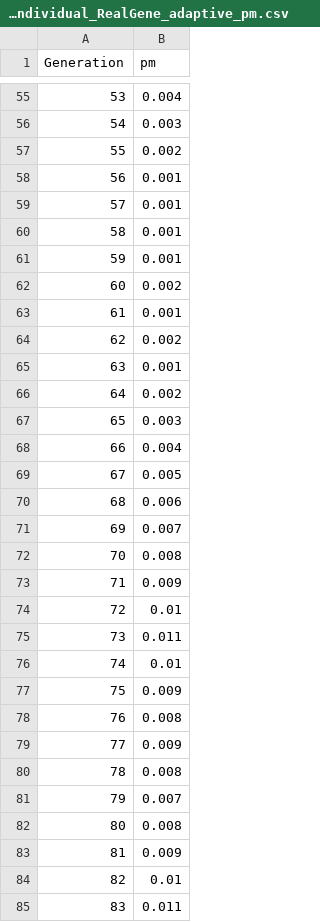
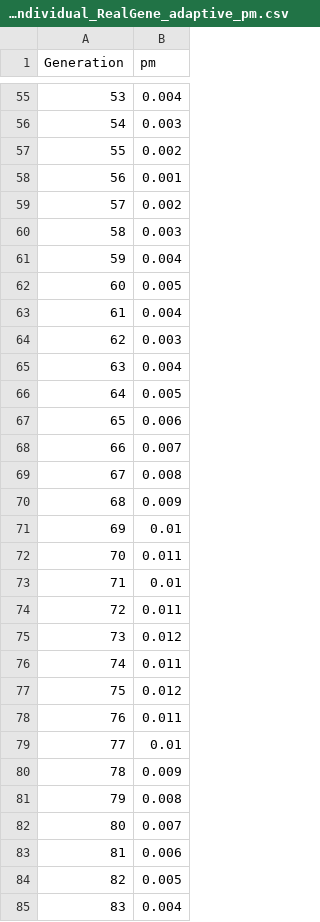
Before and after one commit to cassioss/genetics, a CSV file: thesis/src/out/OneMaxIndividual_RealGene_adaptive_pm.csv, drawn as a sheet; only a part is shown, gaps mark what is left out; the diff covers the shown part only.

```diff
--- a/thesis/src/out/OneMaxIndividual_RealGene_adaptive_pm.csv
+++ b/thesis/src/out/OneMaxIndividual_RealGene_adaptive_pm.csv
@@ -58,28 +58,28 @@ Generation,pm
 56,0.001
-57,0.001
-58,0.001
-59,0.001
-60,0.002
-61,0.001
-62,0.002
-63,0.001
-64,0.002
-65,0.003
-66,0.004
-67,0.005
-68,0.006
-69,0.007
-70,0.008
-71,0.009
-72,0.01
-73,0.011
-74,0.01
-75,0.009
-76,0.008
-77,0.009
-78,0.008
-79,0.007
-80,0.008
-81,0.009
-82,0.01
-83,0.011
+57,0.002
+58,0.003
+59,0.004
+60,0.005
+61,0.004
+62,0.003
+63,0.004
+64,0.005
+65,0.006
+66,0.007
+67,0.008
+68,0.009
+69,0.01
+70,0.011
+71,0.01
+72,0.011
+73,0.012
+74,0.011
+75,0.012
+76,0.011
+77,0.01
+78,0.009
+79,0.008
+80,0.007
+81,0.006
+82,0.005
+83,0.004
```
Also changed, not shown: 122 edited cells elsewhere in this file, thesis/src/out/OneMaxIndividual_RealGene_adaptive.csv, 18 other files.
